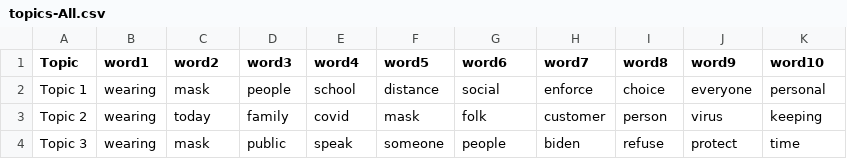
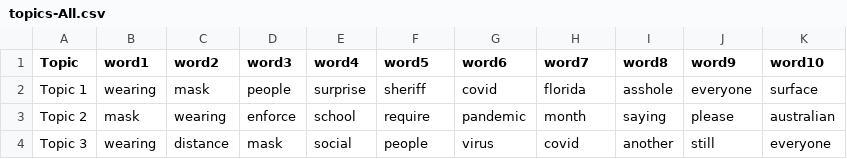
Before and after one commit to Xueping/social_sentiment, a CSV file: outputs/face_masks/weekly_incremental_report_data/topics-All.csv, drawn as a sheet; only a part is shown; the diff covers the shown part only.

```diff
--- a/outputs/face_masks/weekly_incremental_report_data/topics-All.csv
+++ b/outputs/face_masks/weekly_incremental_report_data/topics-All.csv
@@ -1,4 +1,4 @@
 Topic,word1,word2,word3,word4,word5,word6,word7,word8,word9,word10
-Topic 1,wearing,mask,people,school,distance,social,enforce,choice,everyone,personal
-Topic 2,wearing,today,family,covid,mask,folk,customer,person,virus,keeping
-Topic 3,wearing,mask,public,speak,someone,people,biden,refuse,protect,time
+Topic 1,wearing,mask,people,surprise,sheriff,covid,florida,asshole,everyone,surface
+Topic 2,mask,wearing,enforce,school,require,pandemic,month,saying,please,australian
+Topic 3,wearing,distance,mask,social,people,virus,covid,another,still,everyone
```
Also changed, not shown: 20 edited cells elsewhere in this file, outputs/face_masks/weekly_incremental_report_data/WF_negative-count.csv, outputs/face_masks/weekly_incremental_report_data/WF_neutral-count.csv, 14 other files.
